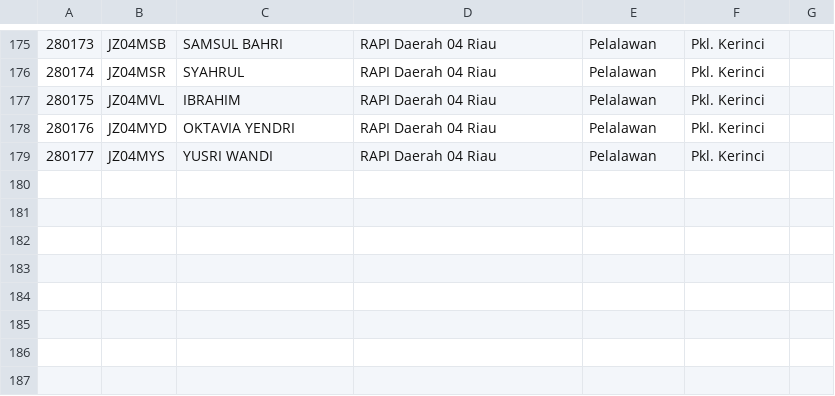
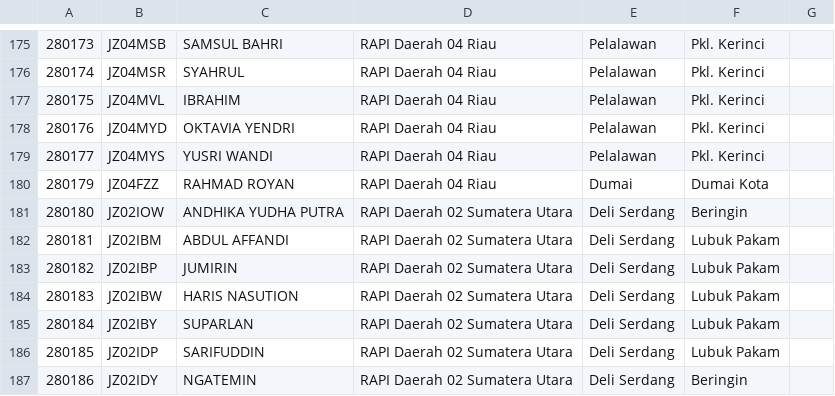
Before and after one commit to yg1awu/etc, a CSV file: user.csv, drawn as a sheet; only a part is shown, gaps mark what is left out; the diff names each change by its address in the sheet, - before the commit and + after, or states it on an @@ line.

Commit message:
Update user.csv

```diff
--- a/user.csv
+++ b/user.csv
+row 180: 280179 | JZ04FZZ | RAHMAD ROYAN | RAPI Daerah 04 Riau | Dumai | Dumai Kota
+row 181: 280180 | JZ02IOW | ANDHIKA YUDHA PUTRA | RAPI Daerah 02 Sumatera Utara | Deli Serdang | Beringin
+row 182: 280181 | JZ02IBM | ABDUL AFFANDI | RAPI Daerah 02 Sumatera Utara | Deli Serdang | Lubuk Pakam
+row 183: 280182 | JZ02IBP | JUMIRIN | RAPI Daerah 02 Sumatera Utara | Deli Serdang | Lubuk Pakam
+row 184: 280183 | JZ02IBW | HARIS NASUTION | RAPI Daerah 02 Sumatera Utara | Deli Serdang | Lubuk Pakam
+row 185: 280184 | JZ02IBY | SUPARLAN | RAPI Daerah 02 Sumatera Utara | Deli Serdang | Lubuk Pakam
+row 186: 280185 | JZ02IDP | SARIFUDDIN | RAPI Daerah 02 Sumatera Utara | Deli Serdang | Lubuk Pakam
+row 187: 280186 | JZ02IDY | NGATEMIN | RAPI Daerah 02 Sumatera Utara | Deli Serdang | Beringin
```
